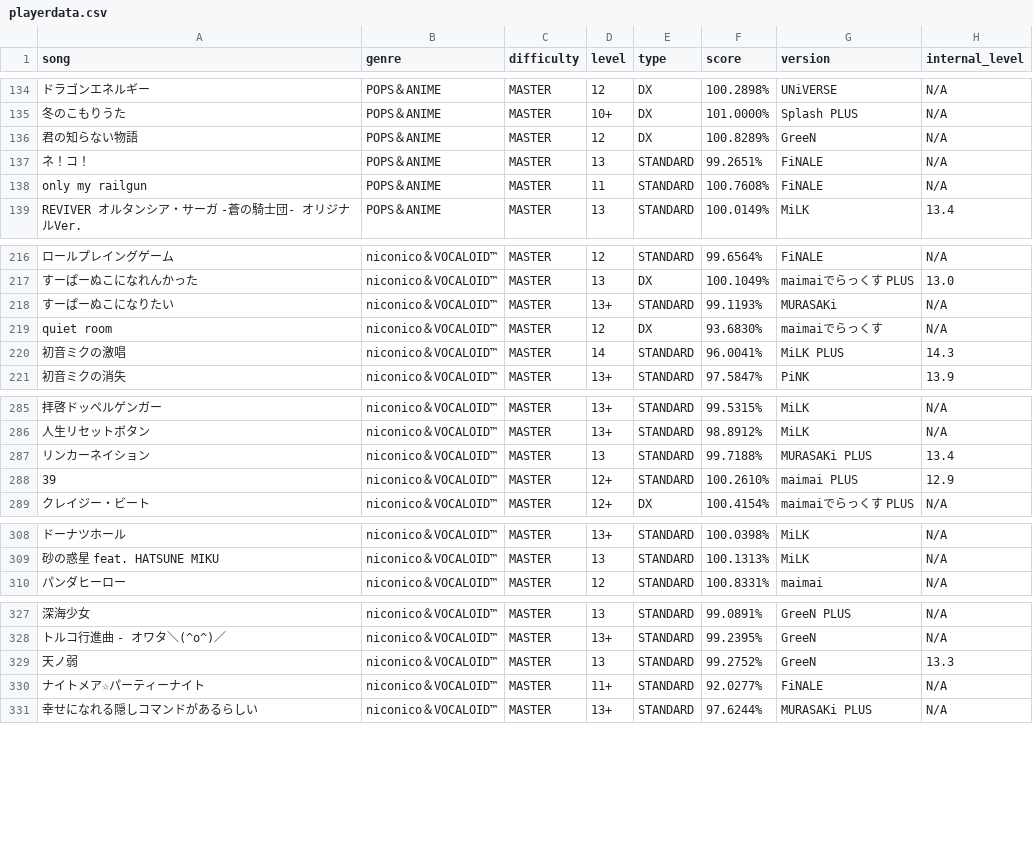
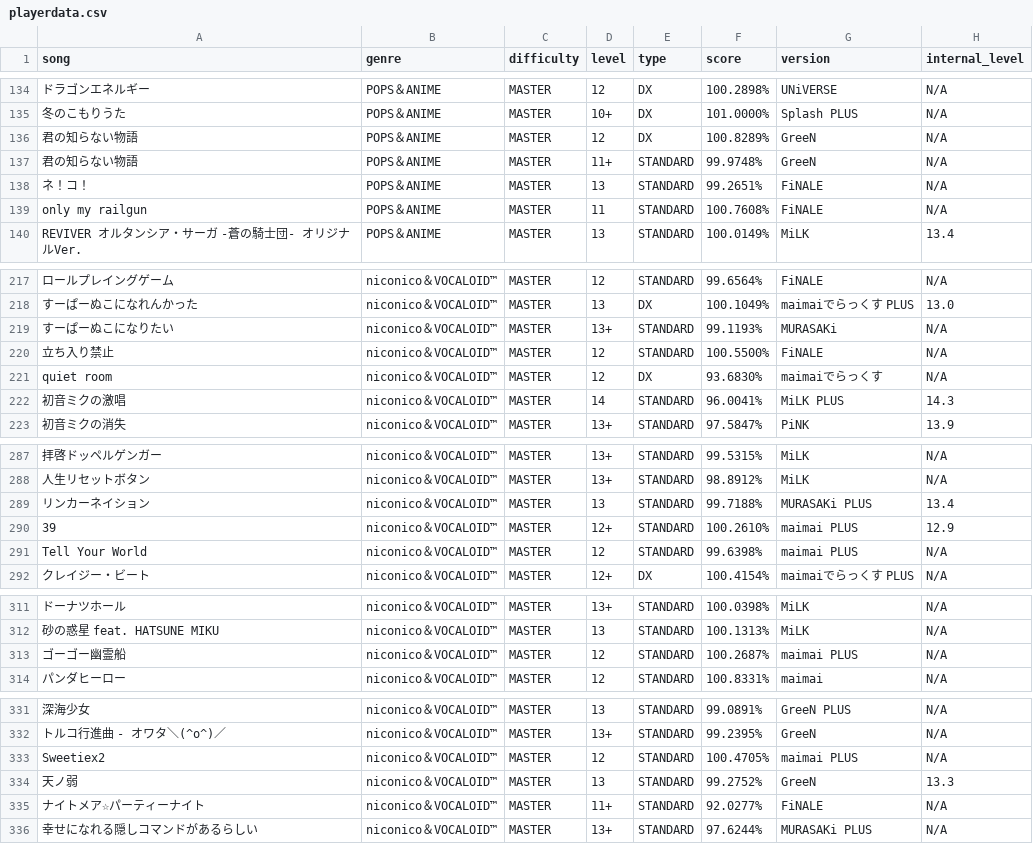
Before and after one commit to Pugking4/Projects, a CSV file: maimai SQLite/Playerdata Process/playerdata.csv, drawn as a sheet; only a part is shown, gaps mark what is left out; the diff covers the shown part only; the diff names each change by its address in the sheet, - before the commit and + after, or states it on an @@ line.

```diff
--- a/maimai SQLite/Playerdata Process/playerdata.csv
+++ b/maimai SQLite/Playerdata Process/playerdata.csv
+row 137: 君の知らない物語 | POPS＆ANIME | MASTER | 11+ | STANDARD | 99.9748% | GreeN | N/A
+row 220: 立ち入り禁止 | niconico＆VOCALOID™ | MASTER | 12 | STANDARD | 100.5500% | FiNALE | N/A
+row 291: Tell Your World | niconico＆VOCALOID™ | MASTER | 12 | STANDARD | 99.6398% | maimai PLUS | N/A
+row 313: ゴーゴー幽霊船 | niconico＆VOCALOID™ | MASTER | 12 | STANDARD | 100.2687% | maimai PLUS | N/A
+row 333: Sweetiex2 | niconico＆VOCALOID™ | MASTER | 12 | STANDARD | 100.4705% | maimai PLUS | N/A
```
Also changed, not shown: 15 added rows and 30 edited cells elsewhere in this file, 10 other files.
